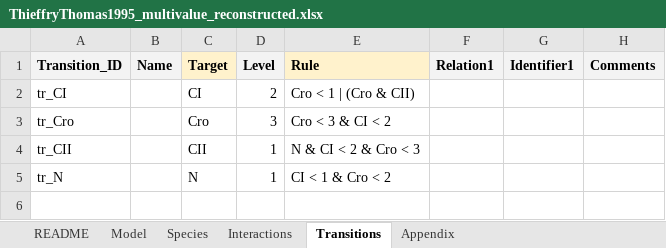
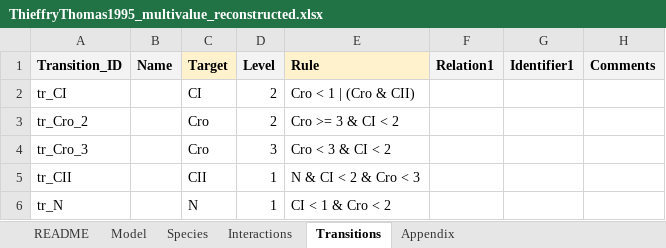
Before and after one commit to lunaticstarr/TabularQual, an Excel workbook: examples/ThieffryThomas1995/ThieffryThomas1995_multivalue_reconstructed.xlsx, sheet Transitions, drawn as a sheet; values as stored, in another font and other column widths than the file's, no borders; addresses are those after the commit; the diff names each change by its address in the sheet, - before the commit and + after, or states it on an @@ line.

```diff
--- a/examples/ThieffryThomas1995/ThieffryThomas1995_multivalue_reconstructed.xlsx (sheet Transitions)
+++ b/examples/ThieffryThomas1995/ThieffryThomas1995_multivalue_reconstructed.xlsx (sheet Transitions)
+row 3: tr_Cro_2 |  | Cro | 2 | Cro >= 3 & CI < 2
-A4 (Transition_ID): tr_Cro
+A4 (Transition_ID): tr_Cro_3
```
Also changed, not shown: sheet Model, examples/Faure2006/Faure2006_reconstructed.xlsx, 7 other files.
